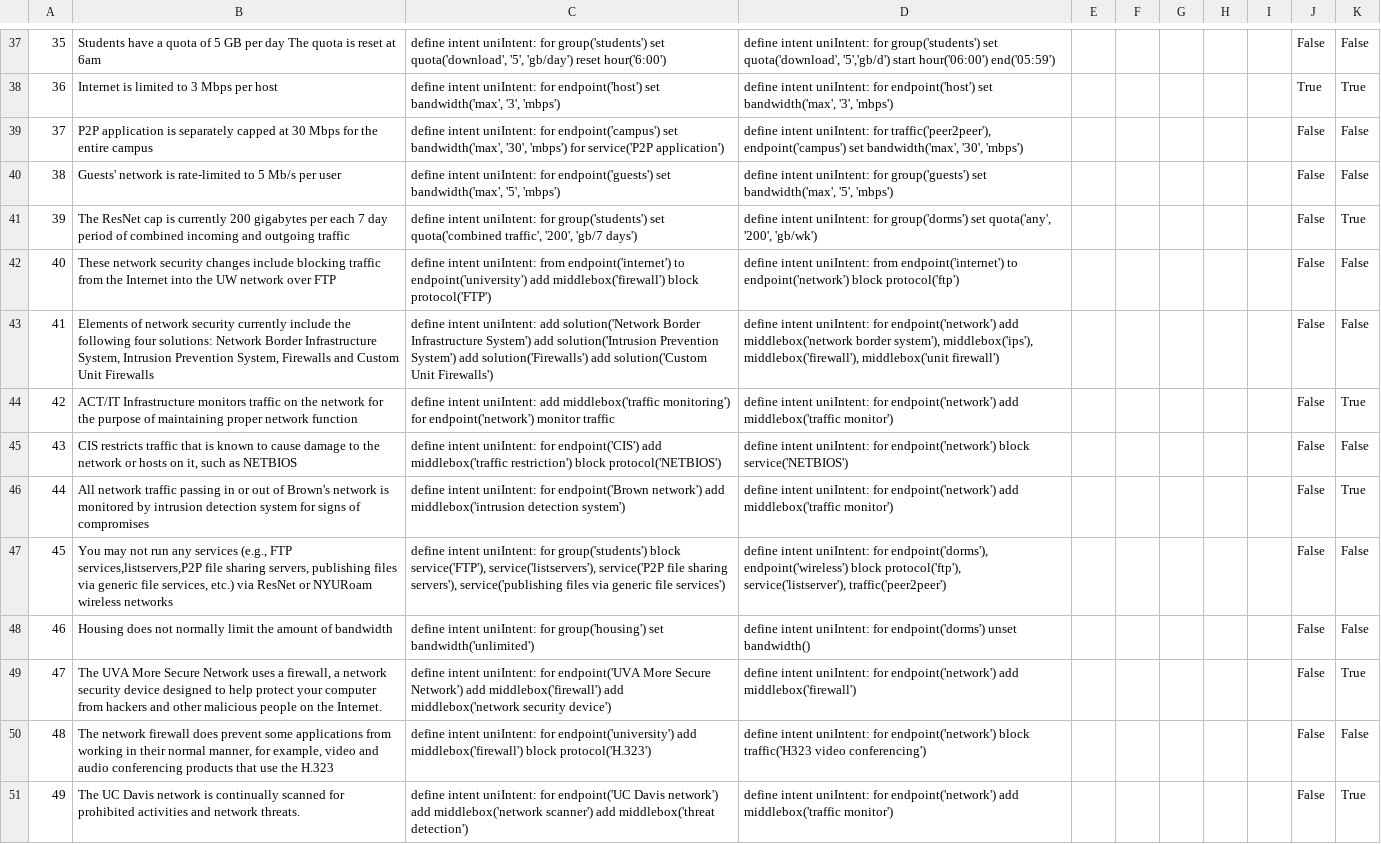
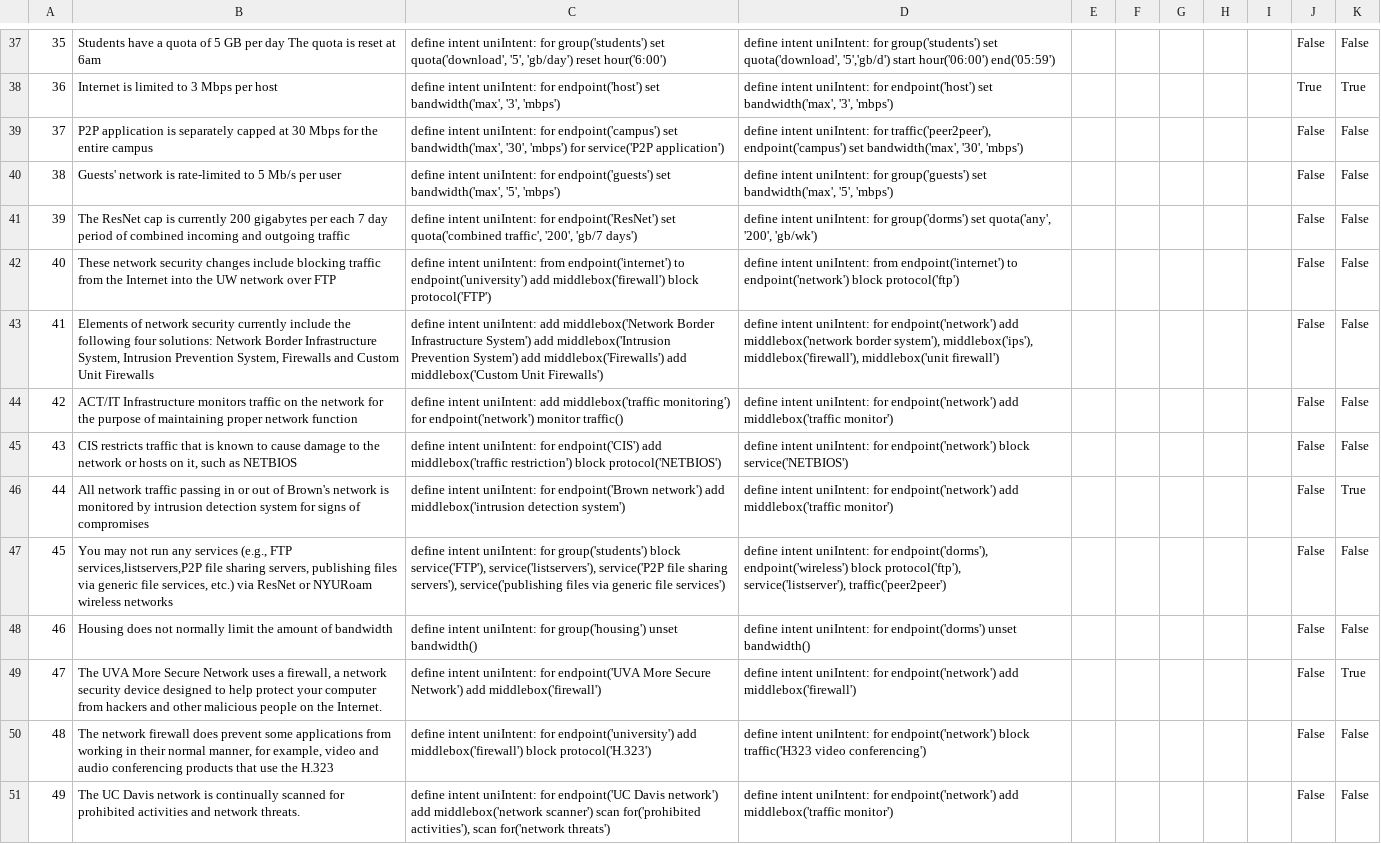
Before and after one commit to jzhou316/LLM-networking-control, a CSV file: outputs/res_base_base.csv, drawn as a sheet; only a part is shown, gaps mark what is left out; the diff covers the shown part only; the diff names each change by its address in the sheet, - before the commit and + after, or states it on an @@ line.

```diff
--- a/outputs/res_base_base.csv
+++ b/outputs/res_base_base.csv
-C41: …uniIntent: for group('students') set quota('combined…
+C41: …uniIntent: for endpoint('ResNet') set quota('combined…
-K41: True
+K41: False
-C43: …uniIntent: add solution('Network Border Infrastructure System') add solution('Intrusion Prevention System') add solution('Firewalls') add solution('Custom Unit Firewalls')
+C43: …uniIntent: add middlebox('Network Border Infrastructure System') add middlebox('Intrusion Prevention System') add middlebox('Firewalls') add middlebox('Custom Unit Firewalls')
-C44: …endpoint('network') monitor traffic
+C44: …endpoint('network') monitor traffic()
-K44: True
+K44: False
-C48: …for group('housing') set bandwidth('unlimited')
+C48: …for group('housing') unset bandwidth()
-C49: …add middlebox('firewall') add middlebox('network security device')
+C49: …add middlebox('firewall')
-C51: …middlebox('network scanner') add middlebox('threat detection')
+C51: …middlebox('network scanner') scan for('prohibited activities'), scan for('network threats')
-K51: True
+K51: False
```
Also changed, not shown: 124 edited cells elsewhere in this file, outputs/res_base_cot.csv, outputs/res_rules_cot.csv, 13 other files.
